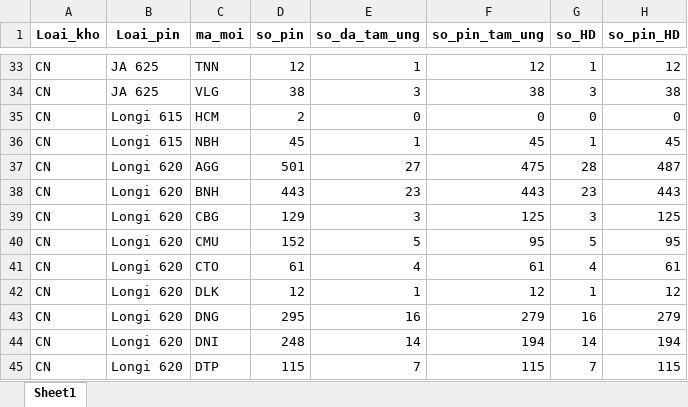
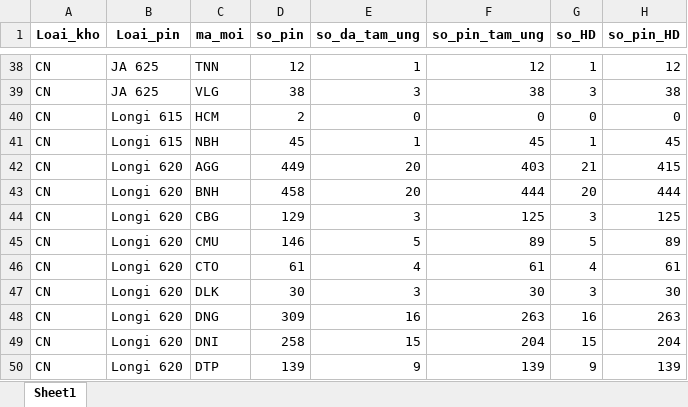
Before and after one commit to Nhunggg1612/dashboard_tonkho_tampin, an Excel workbook: data/ton_wms_bc.xlsx, sheet Sheet1, drawn as a sheet; only a part is shown, gaps mark what is left out; values as stored, in another font and other column widths than the file's, no borders; addresses are those after the commit; the diff covers the shown part only; the diff names each change by its address in the sheet, - before the commit and + after, or states it on an @@ line.

```diff
--- a/data/ton_wms_bc.xlsx (sheet Sheet1)
+++ b/data/ton_wms_bc.xlsx (sheet Sheet1)
-D42 (so_pin): 501
+D42 (so_pin): 449
-E42 (so_da_tam_ung): 27
+E42 (so_da_tam_ung): 20
-F42 (so_pin_tam_ung): 475
+F42 (so_pin_tam_ung): 403
-G42 (so_HD): 28
+G42 (so_HD): 21
-H42 (so_pin_HD): 487
+H42 (so_pin_HD): 415
-D43 (so_pin): 443
+D43 (so_pin): 458
-E43 (so_da_tam_ung): 23
+E43 (so_da_tam_ung): 20
-F43 (so_pin_tam_ung): 443
+F43 (so_pin_tam_ung): 444
-G43 (so_HD): 23
+G43 (so_HD): 20
-H43 (so_pin_HD): 443
+H43 (so_pin_HD): 444
-D45 (so_pin): 152
+D45 (so_pin): 146
-F45 (so_pin_tam_ung): 95
+F45 (so_pin_tam_ung): 89
-H45 (so_pin_HD): 95
+H45 (so_pin_HD): 89
-D47 (so_pin): 12
+D47 (so_pin): 30
-E47 (so_da_tam_ung): 1
+E47 (so_da_tam_ung): 3
-F47 (so_pin_tam_ung): 12
+F47 (so_pin_tam_ung): 30
-G47 (so_HD): 1
+G47 (so_HD): 3
-H47 (so_pin_HD): 12
+H47 (so_pin_HD): 30
-D48 (so_pin): 295
+D48 (so_pin): 309
-F48 (so_pin_tam_ung): 279
+F48 (so_pin_tam_ung): 263
-H48 (so_pin_HD): 279
+H48 (so_pin_HD): 263
-D49 (so_pin): 248
+D49 (so_pin): 258
-E49 (so_da_tam_ung): 14
+E49 (so_da_tam_ung): 15
-F49 (so_pin_tam_ung): 194
+F49 (so_pin_tam_ung): 204
-G49 (so_HD): 14
+G49 (so_HD): 15
-H49 (so_pin_HD): 194
+H49 (so_pin_HD): 204
-D50 (so_pin): 115
+D50 (so_pin): 139
-E50 (so_da_tam_ung): 7
+E50 (so_da_tam_ung): 9
-F50 (so_pin_tam_ung): 115
+F50 (so_pin_tam_ung): 139
-G50 (so_HD): 7
+G50 (so_HD): 9
-H50 (so_pin_HD): 115
+H50 (so_pin_HD): 139
```
Also changed, not shown: 9 added rows, 3 removed rows and 183 edited cells elsewhere in this sheet, data/nv_aio_bc.xlsx, data/ton_chuanhap.xlsx, 6 other files.
